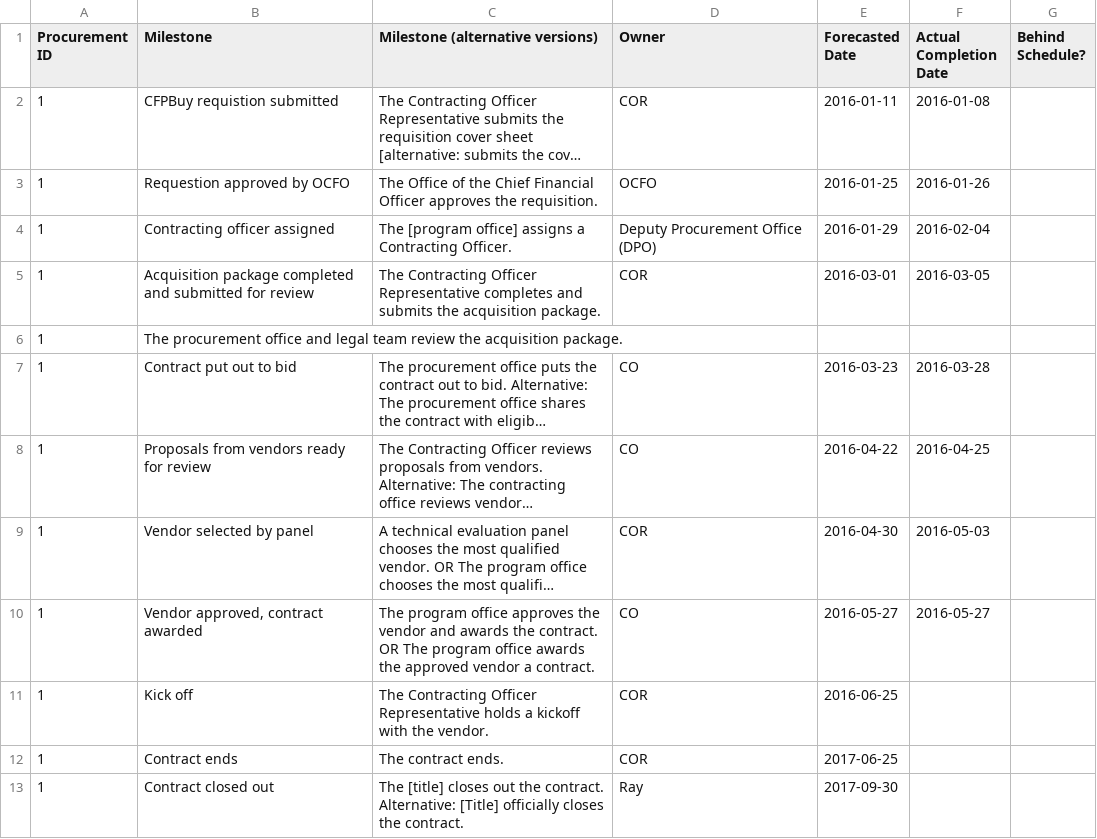
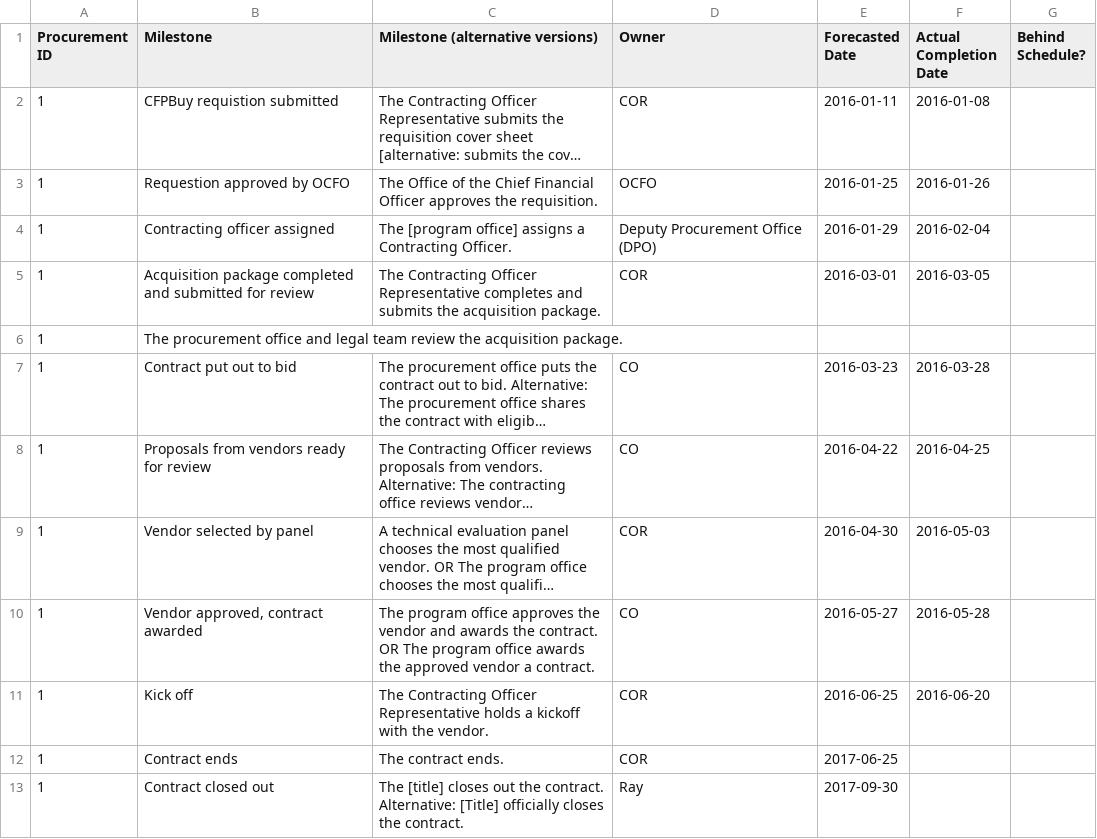
Before and after one commit to 18F/cfpb-eprocurement, a CSV file: _data/milestones.csv, drawn as a sheet; long unchanged cells end in …; the diff names each change by its address in the sheet, - before the commit and + after, or states it on an @@ line.

Commit message:
change dates again

```diff
--- a/_data/milestones.csv
+++ b/_data/milestones.csv
-F10 (Actual Completion Date): 2016-05-27
+F10 (Actual Completion Date): 2016-05-28
-F11 (Actual Completion Date): (empty)
+F11 (Actual Completion Date): 2016-06-20
```
